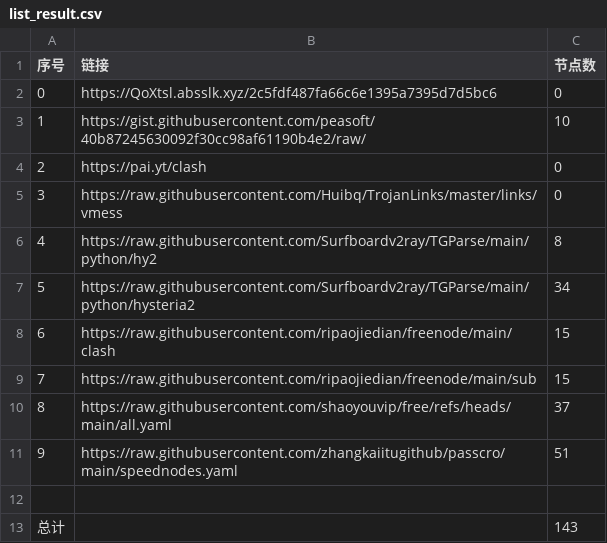
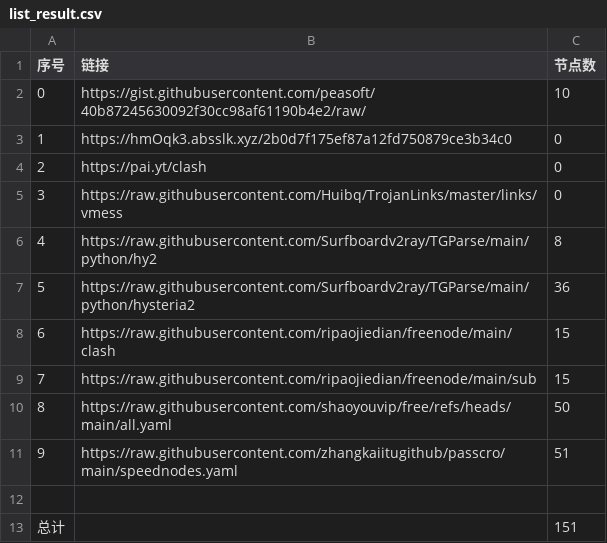
Before and after one commit to masprox/NoMoreWalls, a CSV file: list_result.csv, drawn as a sheet.

```diff
--- a/list_result.csv
+++ b/list_result.csv
@@ -1,4 +1,4 @@
 序号,链接,节点数
-0,https://QoXtsl.absslk.xyz/2c5fdf487fa66c6e1395a7395d7d5bc6,0
-1,https://gist.githubusercontent.com/peasoft/40b87245630092f30cc98af61190b4e2/raw/,10
+0,https://gist.githubusercontent.com/peasoft/40b87245630092f30cc98af61190b4e2/raw/,10
+1,https://hmOqk3.absslk.xyz/2b0d7f175ef87a12fd750879ce3b34c0,0
 2,https://pai.yt/clash,0
@@ -6,8 +6,8 @@
 4,https://raw.githubusercontent.com/Surfboardv2ray/TGParse/main/python/hy2,8
-5,https://raw.githubusercontent.com/Surfboardv2ray/TGParse/main/python/hysteria2,34
+5,https://raw.githubusercontent.com/Surfboardv2ray/TGParse/main/python/hysteria2,36
 6,https://raw.githubusercontent.com/ripaojiedian/freenode/main/clash,15
 7,https://raw.githubusercontent.com/ripaojiedian/freenode/main/sub,15
-8,https://raw.githubusercontent.com/shaoyouvip/free/refs/heads/main/all.yaml,37
+8,https://raw.githubusercontent.com/shaoyouvip/free/refs/heads/main/all.yaml,50
 9,https://raw.githubusercontent.com/zhangkaiitugithub/passcro/main/speednodes.yaml,51
 
-总计,,143
+总计,,151
```
Also changed, not shown: 25 other files.
